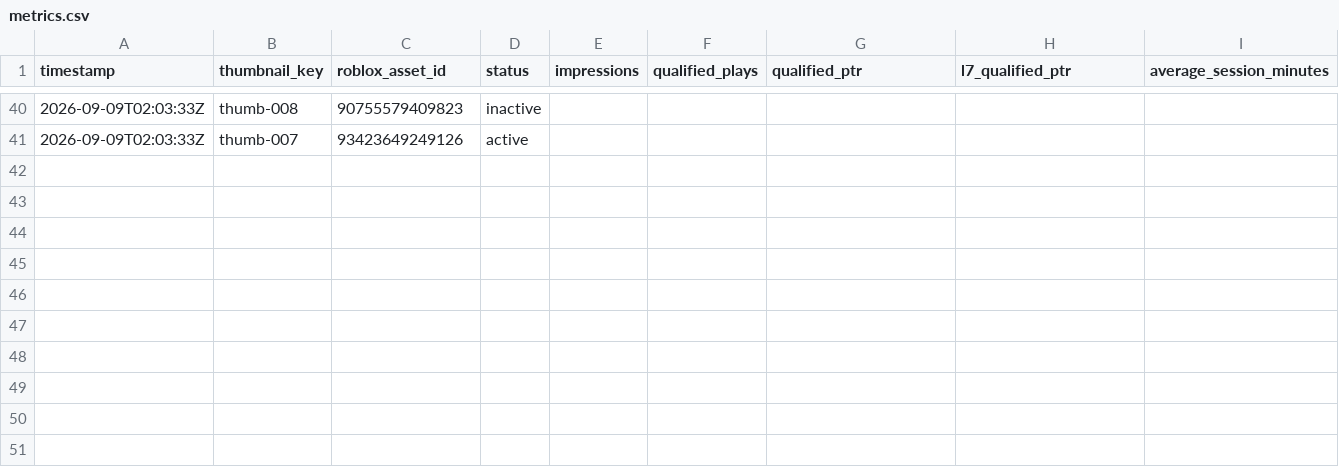
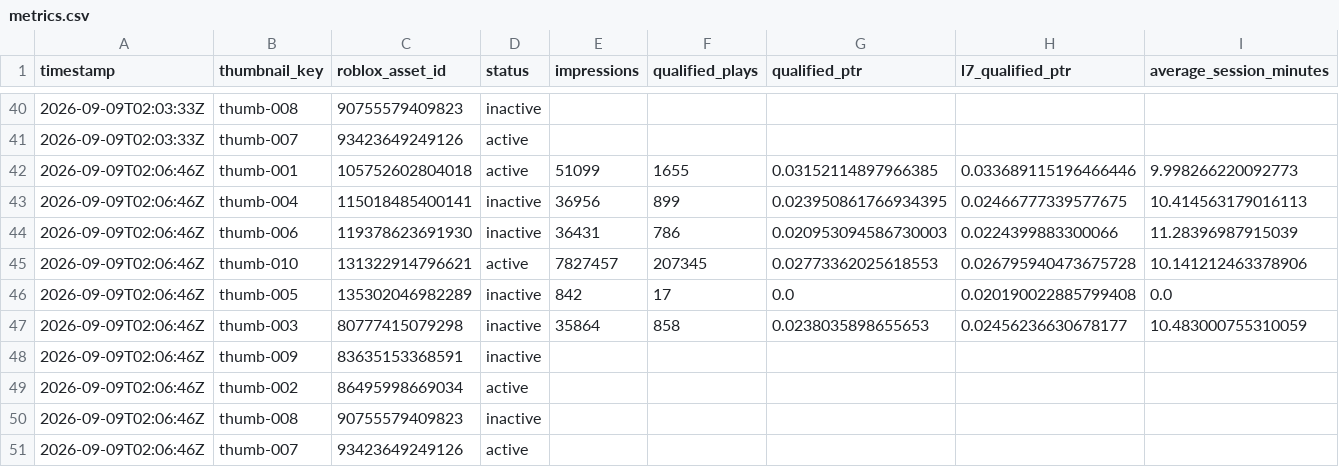
Before and after one commit to ryanzav/roblox-thumbnail-manager, a CSV file: data/metrics.csv, drawn as a sheet; only a part is shown, gaps mark what is left out; rows hold the shown columns only; the diff names each change by its address in the sheet, - before the commit and + after, or states it on an @@ line.

```diff
--- a/data/metrics.csv
+++ b/data/metrics.csv
+row 42: 2026-09-09T02:06:46Z | thumb-001 | 105752602804018 | active | 51099 | 1655 | 0.03152114897966385 | 0.033689115196466446 | 9.998266220092773
+row 43: 2026-09-09T02:06:46Z | thumb-004 | 115018485400141 | inactive | 36956 | 899 | 0.023950861766934395 | 0.02466777339577675 | 10.414563179016113
+row 44: 2026-09-09T02:06:46Z | thumb-006 | 119378623691930 | inactive | 36431 | 786 | 0.020953094586730003 | 0.0224399883300066 | 11.28396987915039
+row 45: 2026-09-09T02:06:46Z | thumb-010 | 131322914796621 | active | 7827457 | 207345 | 0.02773362025618553 | 0.026795940473675728 | 10.141212463378906
+row 46: 2026-09-09T02:06:46Z | thumb-005 | 135302046982289 | inactive | 842 | 17 | 0.0 | 0.020190022885799408 | 0.0
+row 47: 2026-09-09T02:06:46Z | thumb-003 | 80777415079298 | inactive | 35864 | 858 | 0.0238035898655653 | 0.02456236630678177 | 10.483000755310059
+row 48: 2026-09-09T02:06:46Z | thumb-009 | 83635153368591 | inactive
+row 49: 2026-09-09T02:06:46Z | thumb-002 | 86495998669034 | active
+row 50: 2026-09-09T02:06:46Z | thumb-008 | 90755579409823 | inactive
+row 51: 2026-09-09T02:06:46Z | thumb-007 | 93423649249126 | active
```
Also changed, not shown: data/thumbnails.csv, docs/data/metrics.csv, 5 other files.
